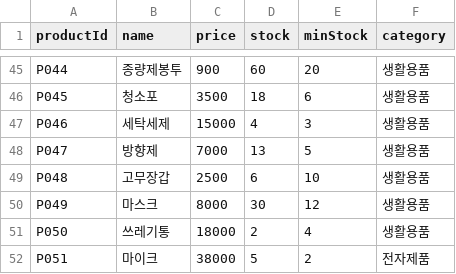
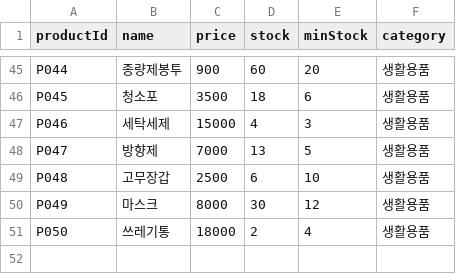
Before and after one commit to hagenie128/inventoryProject, a CSV file: products.csv, drawn as a sheet; only a part is shown, gaps mark what is left out.

```diff
--- a/products.csv
+++ b/products.csv
@@ -51,2 +51 @@ P049,마스크,8000,30,12,생활용품
 P050,쓰레기통,18000,2,4,생활용품
-P051,마이크,38000,5,2,전자제품
```
Also changed, not shown: 3 other files.
